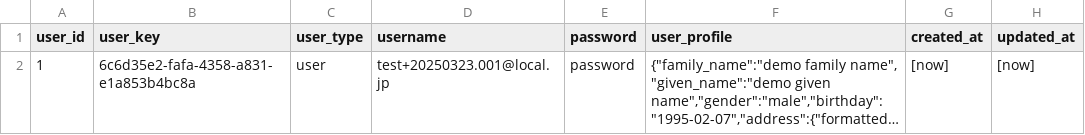
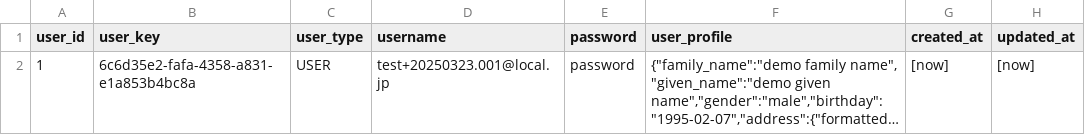
Before and after one commit to mitsumi-solutions-develop/spring-dbunit-postgres, a CSV file: .spring-dbunit-postgres-dev-container/database/postgresql/init/csv-data/demo-postgresql/UTF-8/0010-tbl_user.csv, drawn as a sheet; long unchanged cells end in …; the diff names each change by its address in the sheet, - before the commit and + after, or states it on an @@ line.

```diff
--- a/.spring-dbunit-postgres-dev-container/database/postgresql/init/csv-data/demo-postgresql/UTF-8/0010-tbl_user.csv
+++ b/.spring-dbunit-postgres-dev-container/database/postgresql/init/csv-data/demo-postgresql/UTF-8/0010-tbl_user.csv
-C2 (user_type): user
+C2 (user_type): USER
```
Also changed, not shown: 1 other file.
